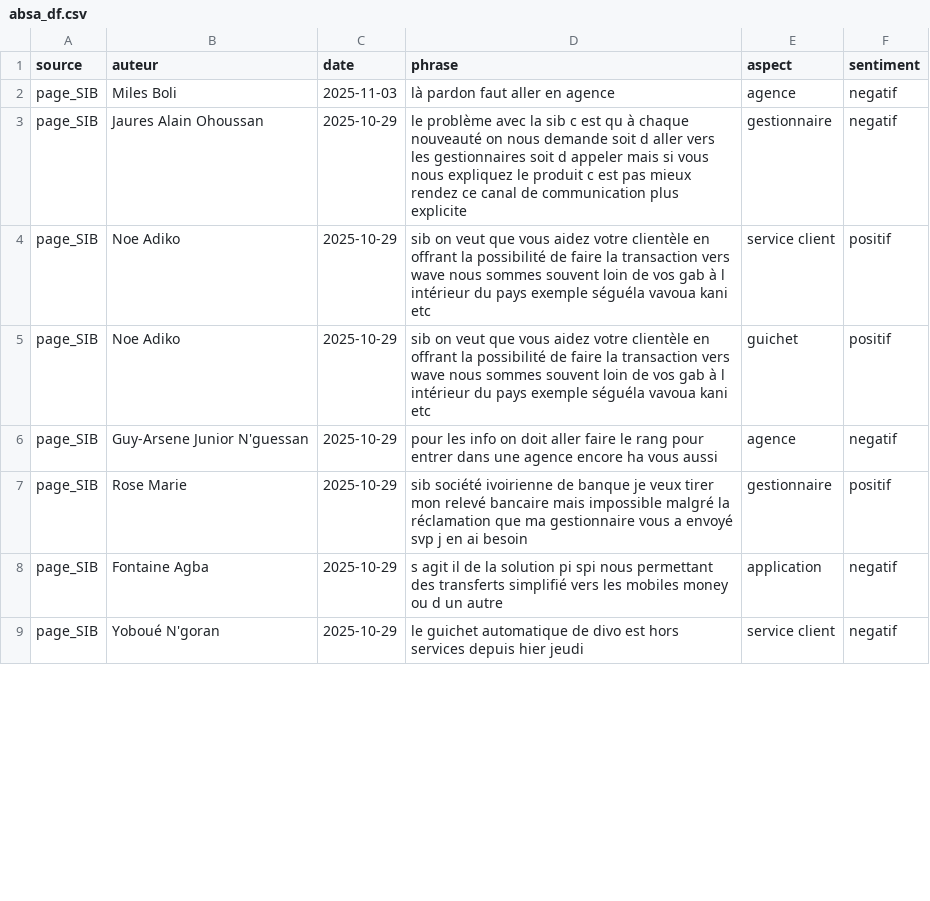
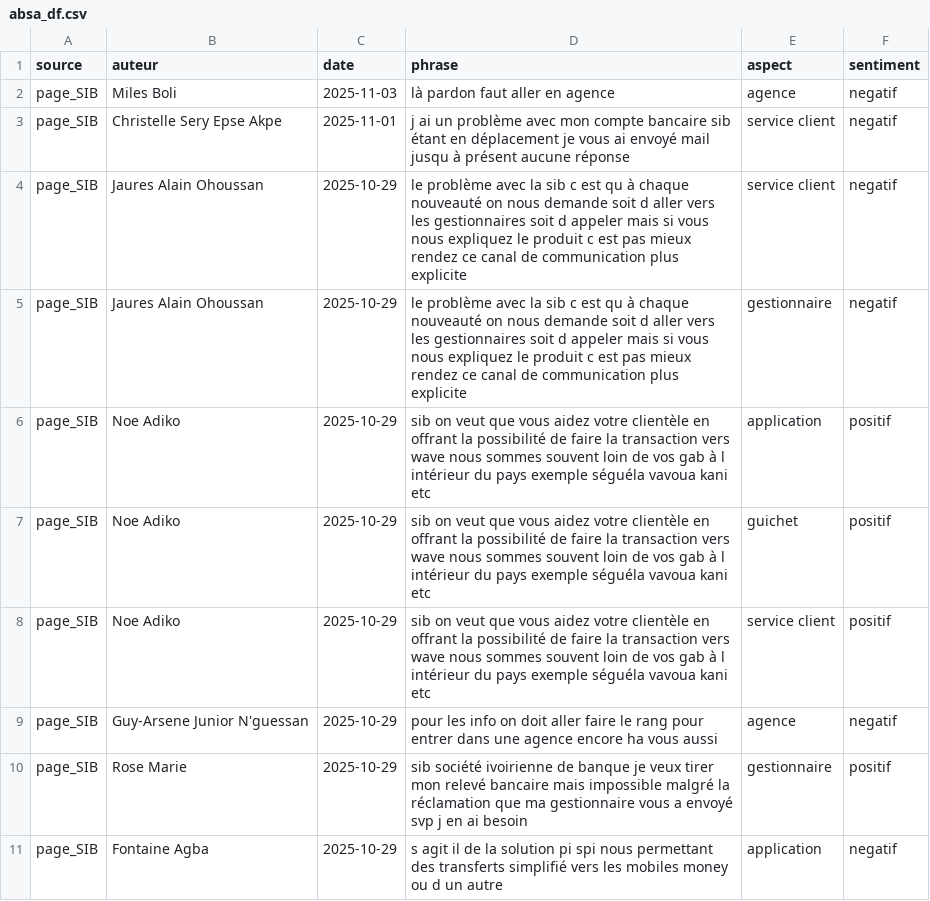
Before and after one commit to Nemlin99/analyse_sentiment, a CSV file: absa_df.csv, drawn as a sheet; only a part is shown; the shorter side is filled out with more unchanged rows; the diff covers the shown part only.

```diff
--- a/absa_df.csv
+++ b/absa_df.csv
@@ -2,5 +2,8 @@ source,auteur,date,phrase,aspect,sentiment
 page_SIB,Miles Boli,2025-11-03,là pardon faut aller en agence,agence,negatif
+page_SIB,Christelle Sery Epse Akpe,2025-11-01,j ai un problème avec mon compte bancaire sib étant en déplacement je vous ai envoyé mail jusqu à présent aucune réponse,service client,negatif
+page_SIB,Jaures Alain Ohoussan,2025-10-29,le problème avec la sib c est qu à chaque nouveauté on nous demande soit d aller vers les gestionnaires soit d appeler mais si vous nous expliquez le produit c est pas mieux rendez ce canal de communication plus explicite,service client,negatif
 page_SIB,Jaures Alain Ohoussan,2025-10-29,le problème avec la sib c est qu à chaque nouveauté on nous demande soit d aller vers les gestionnaires soit d appeler mais si vous nous expliquez le produit c est pas mieux rendez ce canal de communication plus explicite,gestionnaire,negatif
+page_SIB,Noe Adiko,2025-10-29,sib on veut que vous aidez votre clientèle en offrant la possibilité de faire la transaction vers wave nous sommes souvent loin de vos gab à l intérieur du pays exemple séguéla vavoua kani etc,application,positif
+page_SIB,Noe Adiko,2025-10-29,sib on veut que vous aidez votre clientèle en offrant la possibilité de faire la transaction vers wave nous sommes souvent loin de vos gab à l intérieur du pays exemple séguéla vavoua kani etc,guichet,positif
 page_SIB,Noe Adiko,2025-10-29,sib on veut que vous aidez votre clientèle en offrant la possibilité de faire la transaction vers wave nous sommes souvent loin de vos gab à l intérieur du pays exemple séguéla vavoua kani etc,service client,positif
-page_SIB,Noe Adiko,2025-10-29,sib on veut que vous aidez votre clientèle en offrant la possibilité de faire la transaction vers wave nous sommes souvent loin de vos gab à l intérieur du pays exemple séguéla vavoua kani etc,guichet,positif
 page_SIB,Guy-Arsene Junior N'guessan,2025-10-29,pour les info on doit aller faire le rang pour entrer dans une agence encore ha vous aussi,agence,negatif
```
Also changed, not shown: 26 added rows, 4 moved rows and 5 edited cells elsewhere in this file, 2 other files.
